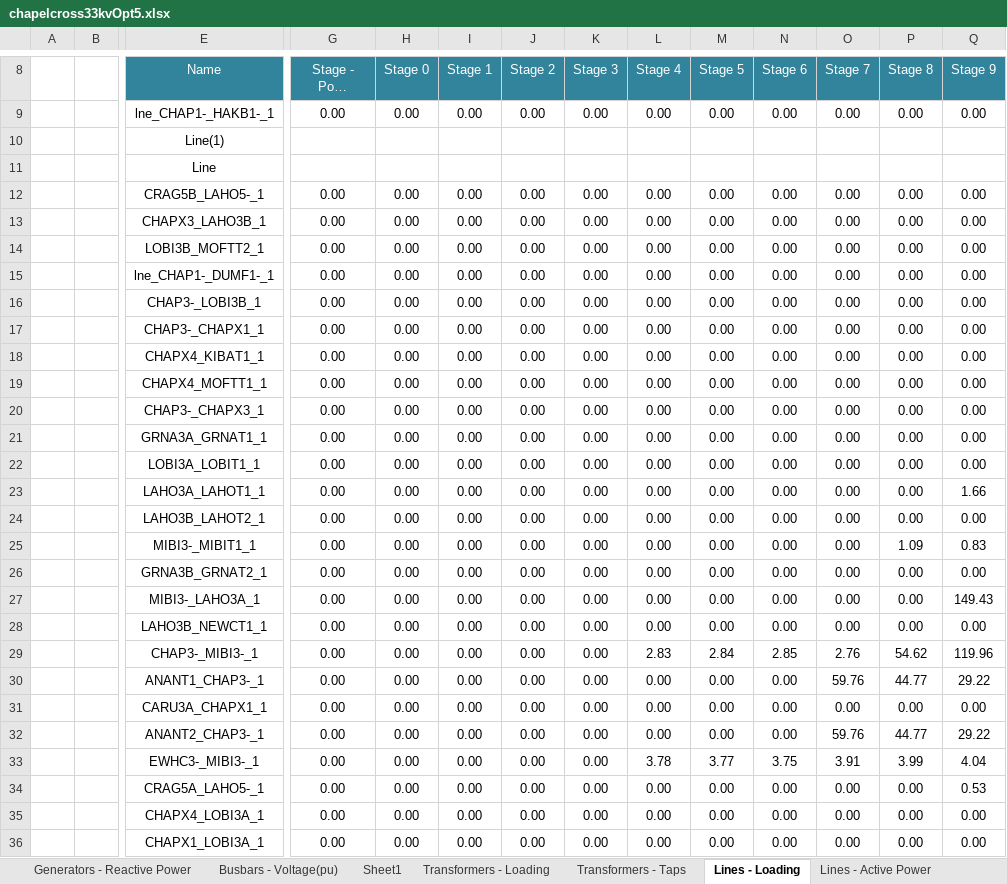
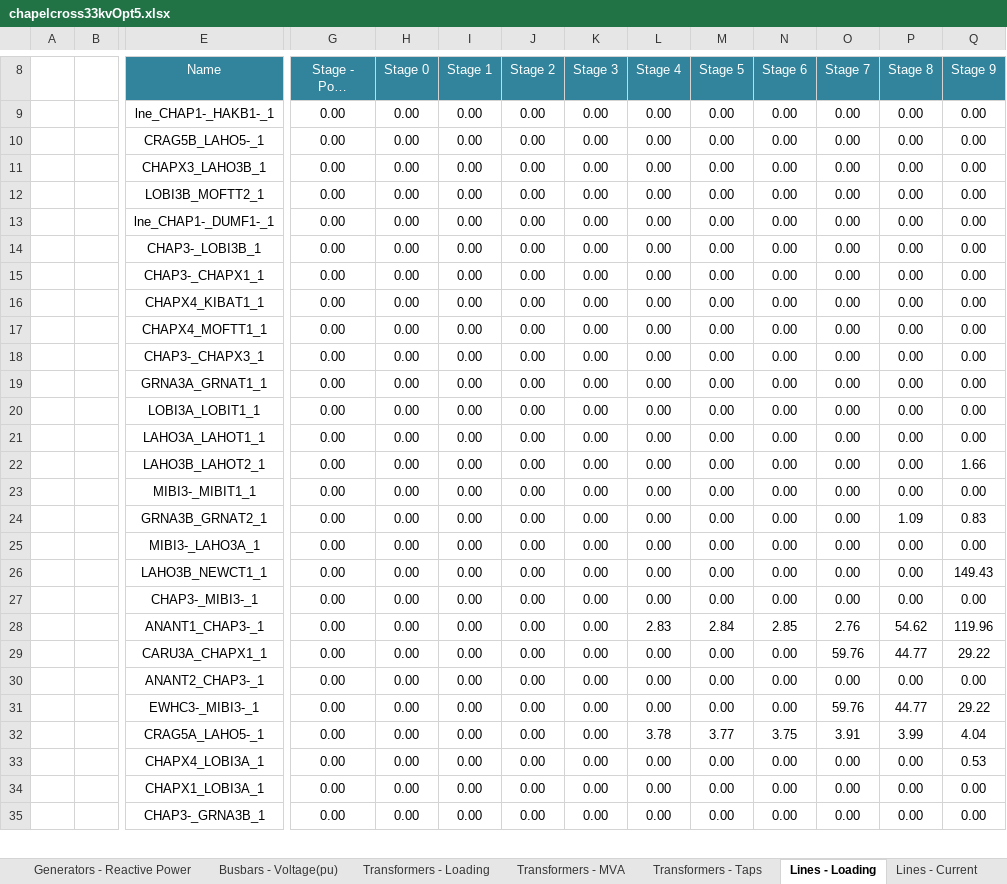
Before and after one commit to TNEI-Services-NI/desktopstudies, an Excel workbook: package/data/simtool/raw/chapelcross33kvOpt5.xlsx, sheet Lines - Loading, drawn as a sheet; only a part is shown, gaps mark what is left out; long unchanged cells end in …; values as stored, in another font and other column widths than the file's, no borders; conditional formats not drawn; removed rows and columns are numbered as before the commit, all else as after; rows hold the shown columns only; the diff covers the shown part only; the diff names each change by its address in the sheet, - before the commit and + after, or states it on an @@ line.

```diff
--- a/package/data/simtool/raw/chapelcross33kvOpt5.xlsx (sheet Lines - Loading)
+++ b/package/data/simtool/raw/chapelcross33kvOpt5.xlsx (sheet Lines - Loading)
-sheet tab: Sheet1
+sheet tab: Lines - Current
+sheet tab: Transformers - MVA
@@ sheet tab order changed: Generators - Reactive Power | Busbars - Voltage(pu) | Transformers - Loading | Transformers - MVA | Transformers - Taps | Lines - Loading | Lines - Current @@
-row 10:  |  | Line(1)
-row 11:  |  | Line
+row 11:  |  | CHAPX3_LAHO3B_1 | 0.00 | 0.00 | 0.00 | 0.00 | 0.00 | 0.00 | 0.00 | 0.00 | 0.00 | 0.00 | 0.00
-E12 (Name): CHAPX3_LAHO3B_1
+E12 (Name): LOBI3B_MOFTT2_1
-E13 (Name): LOBI3B_MOFTT2_1
+E13 (Name): lne_CHAP1-_DUMF1-_1
-E14 (Name): lne_CHAP1-_DUMF1-_1
+E14 (Name): CHAP3-_LOBI3B_1
-E15 (Name): CHAP3-_LOBI3B_1
+E15 (Name): CHAP3-_CHAPX1_1
-E16 (Name): CHAP3-_CHAPX1_1
+E16 (Name): CHAPX4_KIBAT1_1
-E17 (Name): CHAPX4_KIBAT1_1
+E17 (Name): CHAPX4_MOFTT1_1
-E18 (Name): CHAPX4_MOFTT1_1
+E18 (Name): CHAP3-_CHAPX3_1
-E19 (Name): CHAP3-_CHAPX3_1
+E19 (Name): GRNA3A_GRNAT1_1
-E20 (Name): GRNA3A_GRNAT1_1
+E20 (Name): LOBI3A_LOBIT1_1
-E21 (Name): LOBI3A_LOBIT1_1
+E21 (Name): LAHO3A_LAHOT1_1
-E22 (Name): LAHO3A_LAHOT1_1
+E22 (Name): LAHO3B_LAHOT2_1
-E23 (Name): LAHO3B_LAHOT2_1
+E23 (Name): MIBI3-_MIBIT1_1
-E24 (Name): MIBI3-_MIBIT1_1
+E24 (Name): GRNA3B_GRNAT2_1
-E25 (Name): GRNA3B_GRNAT2_1
+E25 (Name): MIBI3-_LAHO3A_1
-E26 (Name): MIBI3-_LAHO3A_1
+E26 (Name): LAHO3B_NEWCT1_1
-E27 (Name): LAHO3B_NEWCT1_1
+E27 (Name): CHAP3-_MIBI3-_1
-E28 (Name): CHAP3-_MIBI3-_1
+E28 (Name): ANANT1_CHAP3-_1
-E29 (Name): ANANT1_CHAP3-_1
+E29 (Name): CARU3A_CHAPX1_1
-E30 (Name): CARU3A_CHAPX1_1
+E30 (Name): ANANT2_CHAP3-_1
-E31 (Name): ANANT2_CHAP3-_1
+E31 (Name): EWHC3-_MIBI3-_1
-E32 (Name): EWHC3-_MIBI3-_1
+E32 (Name): CRAG5A_LAHO5-_1
-E33 (Name): CRAG5A_LAHO5-_1
+E33 (Name): CHAPX4_LOBI3A_1
-E34 (Name): CHAPX4_LOBI3A_1
+E34 (Name): CHAPX1_LOBI3A_1
-E35 (Name): CHAPX1_LOBI3A_1
+E35 (Name): CHAP3-_GRNA3B_1
```
Also changed, not shown: 4 added rows, 3 removed rows and 61 edited cells elsewhere in this sheet, sheet Lines - Current, 8 other files.
